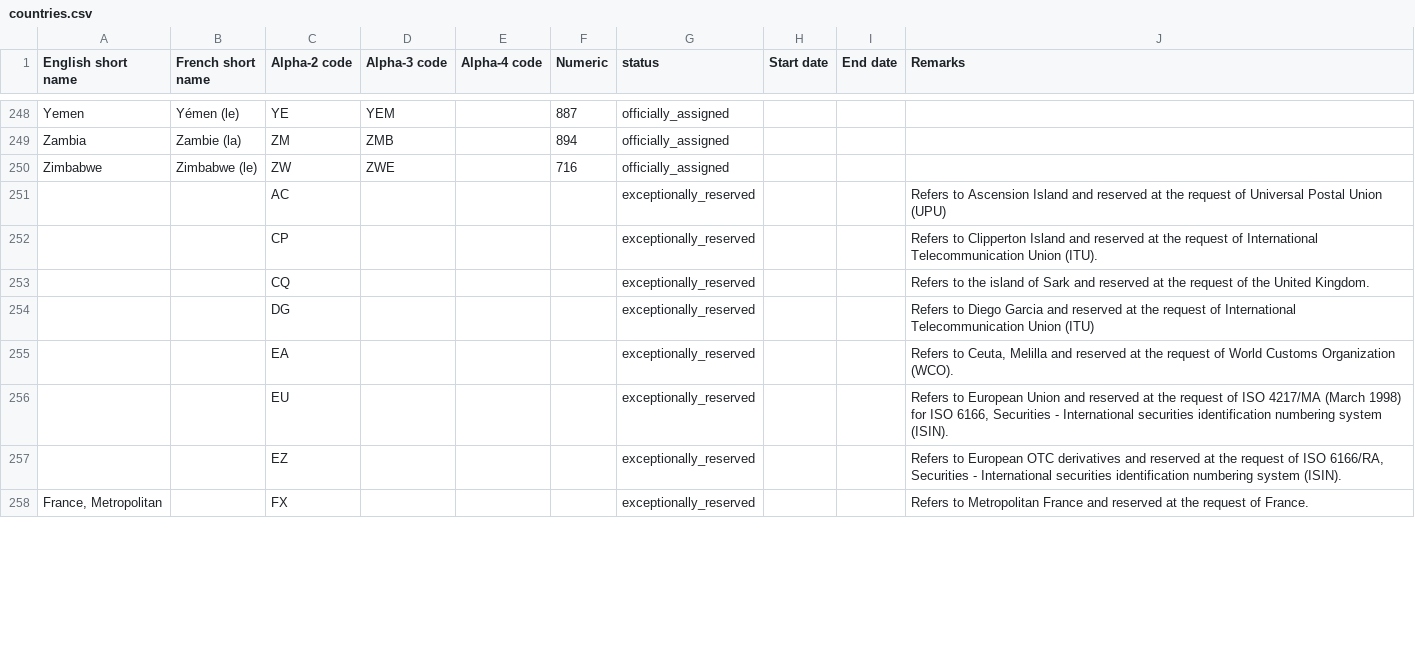
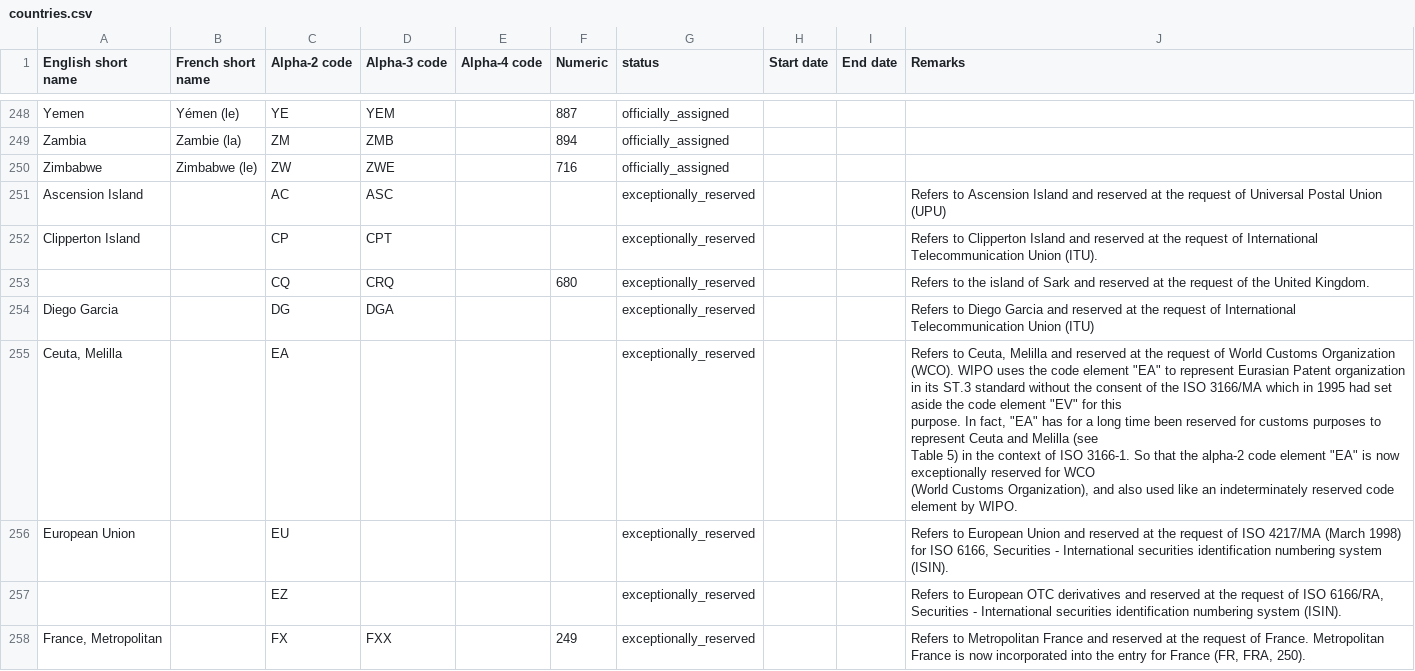
Before and after one commit to techie2000/axiom, a CSV file: modules/reference/countries/data/countries.csv, drawn as a sheet; only a part is shown, gaps mark what is left out; the diff covers the shown part only.

```diff
--- a/modules/reference/countries/data/countries.csv
+++ b/modules/reference/countries/data/countries.csv
@@ -250,9 +250,12 @@ Zambia,Zambie (la),ZM,ZMB,,894,officially_assigned,,,,,,
 Zimbabwe,Zimbabwe (le),ZW,ZWE,,716,officially_assigned,,,,,,
-,,AC,,,,exceptionally_reserved,,,Refers to Ascension Island and reserved at the request of Universal Postal Union (UPU),,,
-,,CP,,,,exceptionally_reserved,,,Refers to Clipperton Island and reserved at the request of International Telecommunication Union (ITU).,,,
-,,CQ,,,,exceptionally_reserved,,,Refers to the island of Sark and reserved at the request of the United Kingdom.,,,
-,,DG,,,,exceptionally_reserved,,,Refers to Diego Garcia and reserved at the request of International Telecommunication Union (ITU),,,
-,,EA,,,,exceptionally_reserved,,,"Refers to Ceuta, Melilla and reserved at the request of World Customs Organization (WCO).",,,
-,,EU,,,,exceptionally_reserved,,,"Refers to European Union and reserved at the request of ISO 4217/MA (March 1998) for ISO 6166, Securities - International securities identification numbering system (ISIN).",,,
+Ascension Island,,AC,ASC,,,exceptionally_reserved,,,Refers to Ascension Island and reserved at the request of Universal Postal Union (UPU),,,
+Clipperton Island,,CP,CPT,,,exceptionally_reserved,,,Refers to Clipperton Island and reserved at the request of International Telecommunication Union (ITU).,,,
+,,CQ,CRQ,,680,exceptionally_reserved,,,Refers to the island of Sark and reserved at the request of the United Kingdom.,,,
+Diego Garcia,,DG,DGA,,,exceptionally_reserved,,,Refers to Diego Garcia and reserved at the request of International Telecommunication Union (ITU),,,
+"Ceuta, Melilla",,EA,,,,exceptionally_reserved,,,"Refers to Ceuta, Melilla and reserved at the request of World Customs Organization (WCO). WIPO uses the code element ""EA"" to represent Eurasian Patent organization in its ST.3 standard without the consent of the ISO 3166/MA which in 1995 had set aside the code element ""EV"" for this
+purpose. In fact, ""EA"" has for a long time been reserved for customs purposes to represent Ceuta and Melilla (see
+Table 5) in the context of ISO 3166-1. So that the alpha-2 code element ""EA"" is now exceptionally reserved for WCO
+(World Customs Organization), and also used like an indeterminately reserved code element by WIPO.",,,
+European Union,,EU,,,,exceptionally_reserved,,,"Refers to European Union and reserved at the request of ISO 4217/MA (March 1998) for ISO 6166, Securities - International securities identification numbering system (ISIN).",,,
 ,,EZ,,,,exceptionally_reserved,,,"Refers to European OTC derivatives and reserved at the request of ISO 6166/RA, Securities - International securities identification numbering system (ISIN).",,,
-"France, Metropolitan",,FX,,,,exceptionally_reserved,,,Refers to Metropolitan France and reserved at the request of France.,,,
+"France, Metropolitan",,FX,FXX,,249,exceptionally_reserved,,,"Refers to Metropolitan France and reserved at the request of France. Metropolitan France is now incorporated into the entry for France (FR, FRA, 250).",,,
```
Also changed, not shown: 68 edited cells elsewhere in this file, 33 other files.
